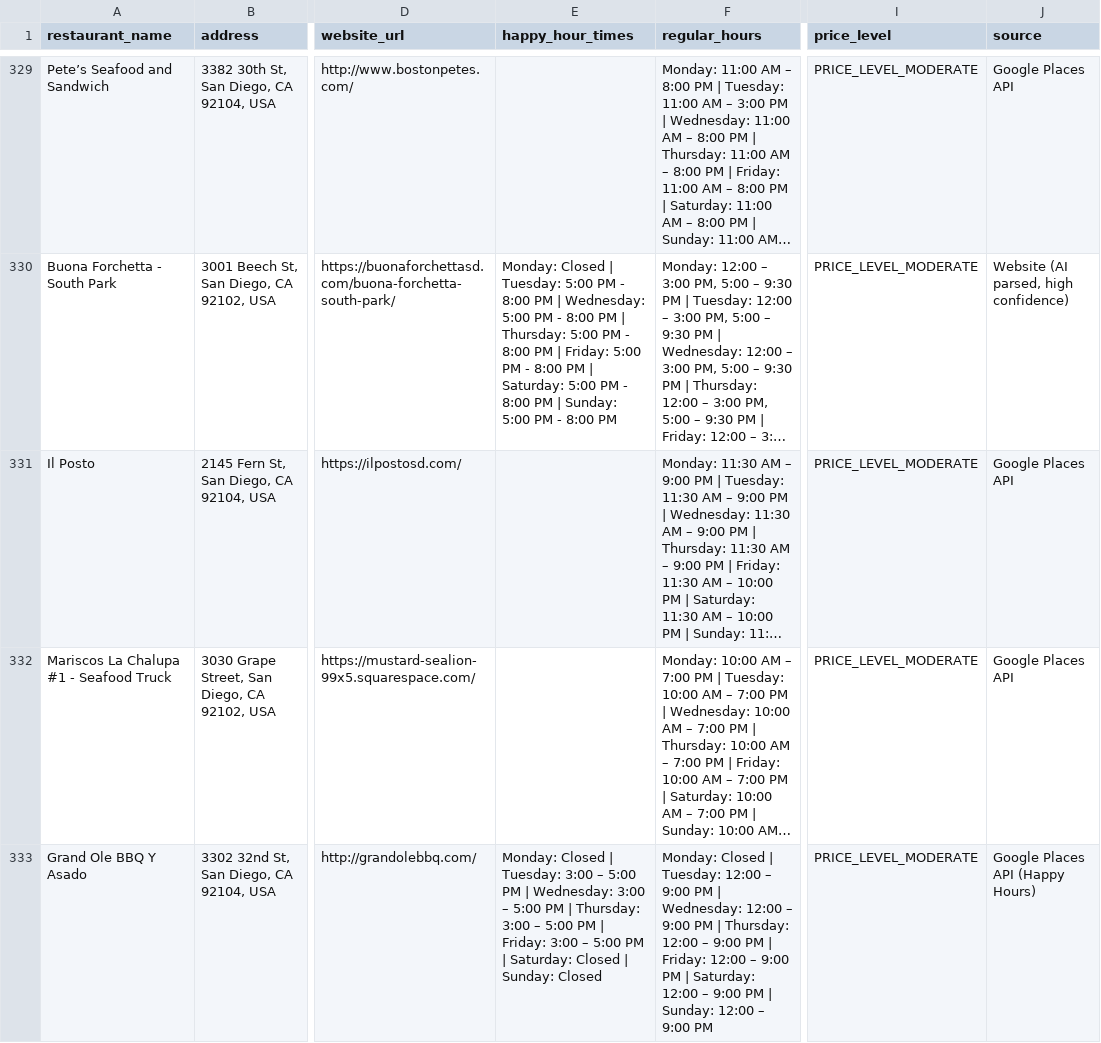
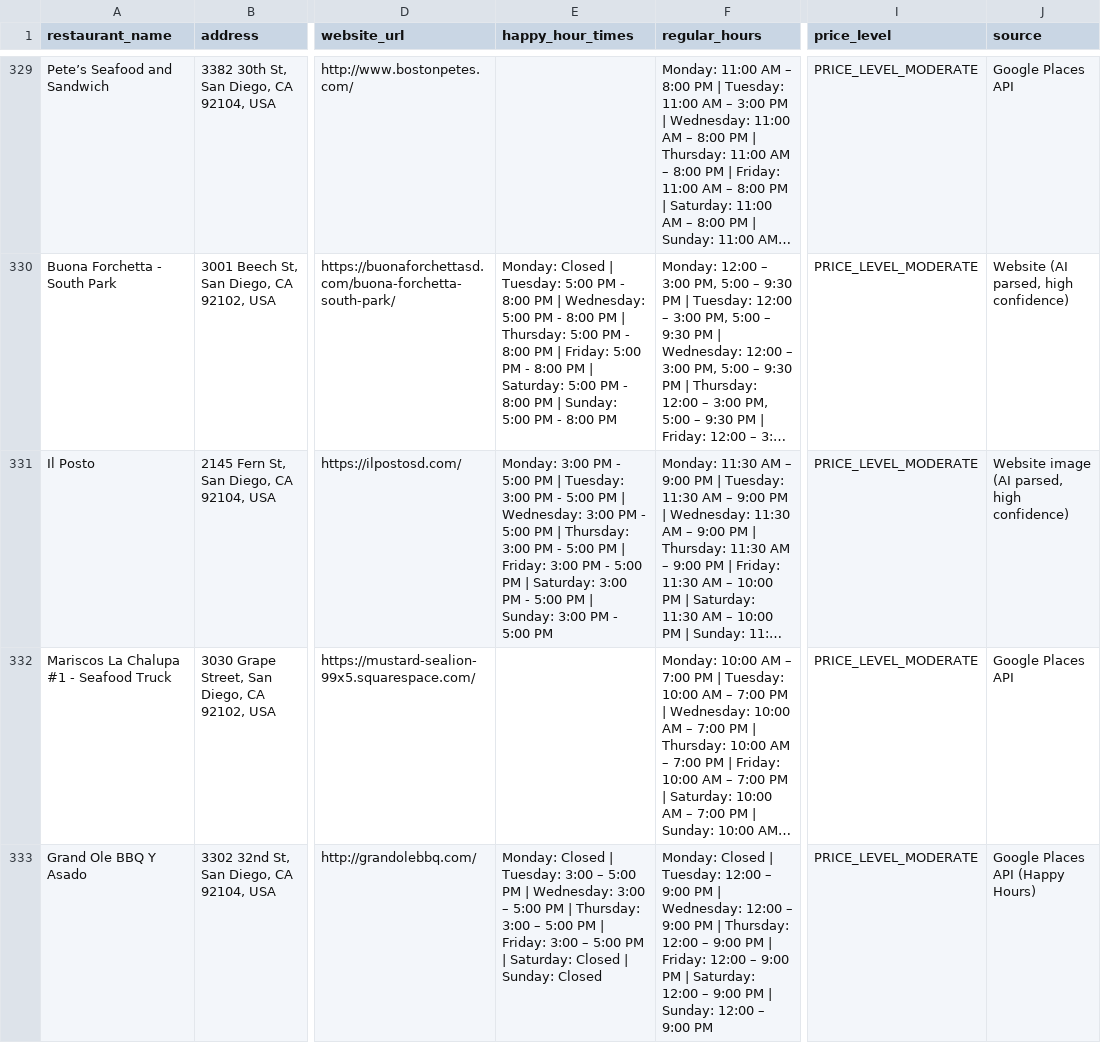
Before and after one commit to ruslanosipov/sandiegohours, a CSV file: public/happy_hours.csv, drawn as a sheet; only a part is shown, gaps mark what is left out; long unchanged cells end in …; the diff covers the shown part only; the diff names each change by its address in the sheet, - before the commit and + after, or states it on an @@ line.

```diff
--- a/public/happy_hours.csv
+++ b/public/happy_hours.csv
-E331 (happy_hour_times): (empty)
+E331 (happy_hour_times): Monday: 3:00 PM - 5:00 PM | Tuesday: 3:00 PM - 5:00 PM | Wednesday: 3:00 PM - 5:00 PM | Thursday: 3:00 PM - 5:00 PM | Friday: 3:00 PM - 5:00 PM | Saturday: 3:00 PM - 5:00 PM | Sunday: 3:00 PM - 5:00 PM
-J331 (source): Google Places API
+J331 (source): Website image (AI parsed, high confidence)
```
Also changed, not shown: 30 edited cells elsewhere in this file, 9 other files.
